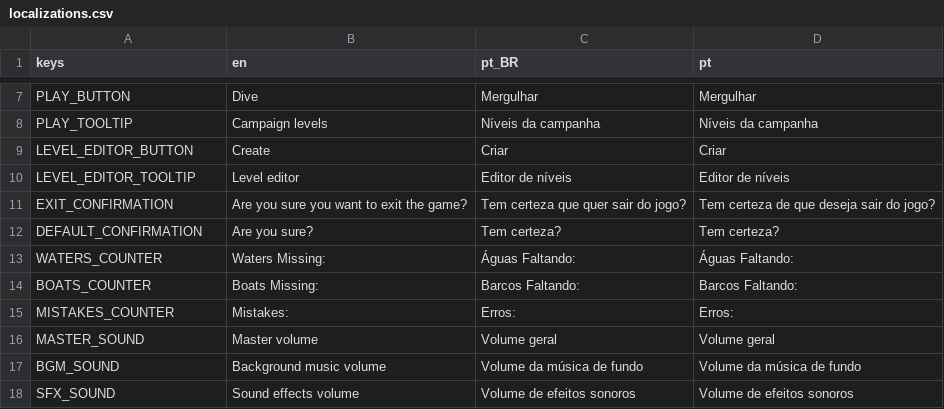
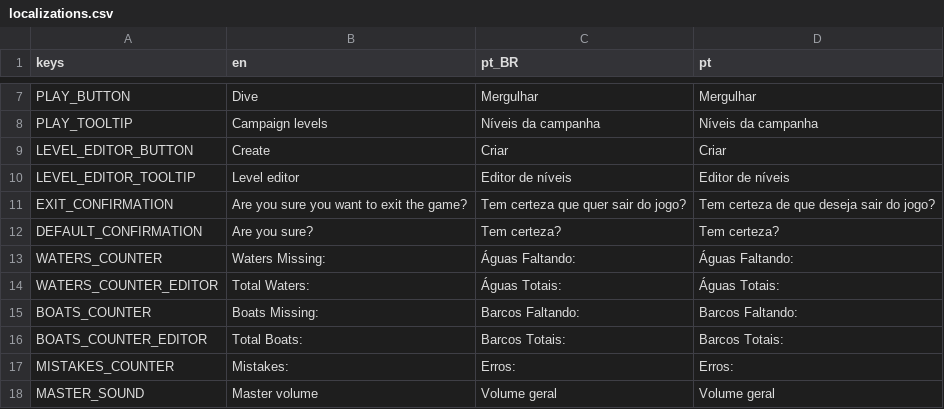
Before and after one commit to MarvellousSoft/liquidum, a CSV file: project/localization/localizations.csv, drawn as a sheet; only a part is shown, gaps mark what is left out; the shorter side is filled out with more unchanged rows.

Commit message:
Improved counters on editor and outside
Closes #143

```diff
--- a/project/localization/localizations.csv
+++ b/project/localization/localizations.csv
@@ -13,3 +13,5 @@ DEFAULT_CONFIRMATION,Are you sure?,Tem certeza?,Tem certeza?
 WATERS_COUNTER,Waters Missing: ,Águas Faltando: ,Águas Faltando:
+WATERS_COUNTER_EDITOR,Total Waters: ,Águas Totais: ,Águas Totais:
 BOATS_COUNTER,Boats Missing: ,Barcos Faltando: ,Barcos Faltando:
+BOATS_COUNTER_EDITOR,Total Boats: ,Barcos Totais: ,Barcos Totais:
 MISTAKES_COUNTER,Mistakes: ,Erros: ,Erros:
```
Also changed, not shown: 4 other files.
